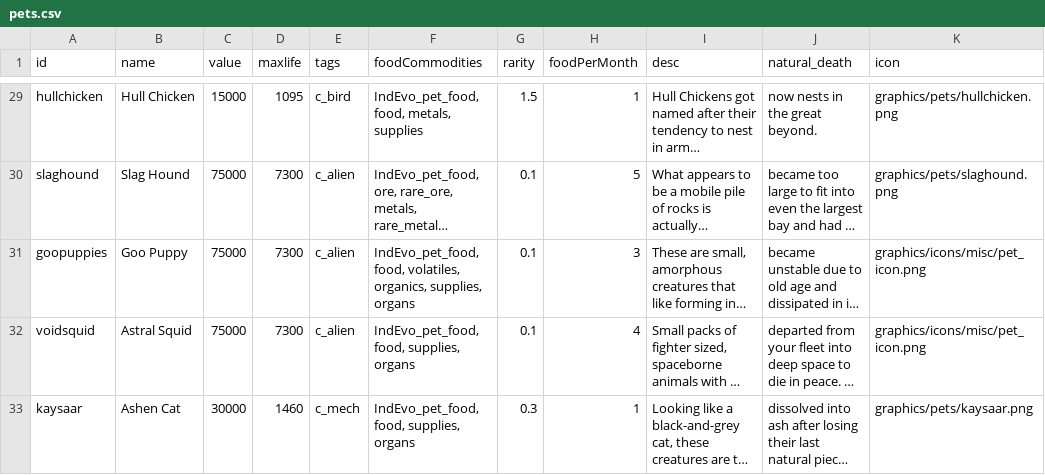
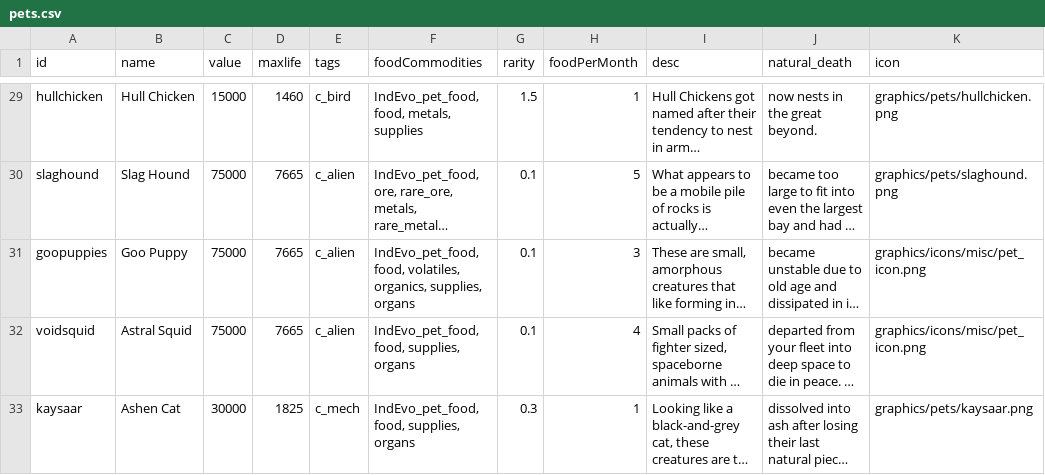
Before and after one commit to SirHartley/Industrial.Evolution, a CSV file: data/campaign/pets.csv, drawn as a sheet; only a part is shown, gaps mark what is left out; long unchanged cells end in …; the diff covers the shown part only; the diff names each change by its address in the sheet, - before the commit and + after, or states it on an @@ line.

```diff
--- a/data/campaign/pets.csv
+++ b/data/campaign/pets.csv
-D29 (maxlife): 1095
+D29 (maxlife): 1460
-D30:D32 (maxlife): 7300
+D30:D32 (maxlife): 7665
-D33 (maxlife): 1460
+D33 (maxlife): 1825
```
Also changed, not shown: 2 added rows and 28 edited cells elsewhere in this file, 9 other files.
